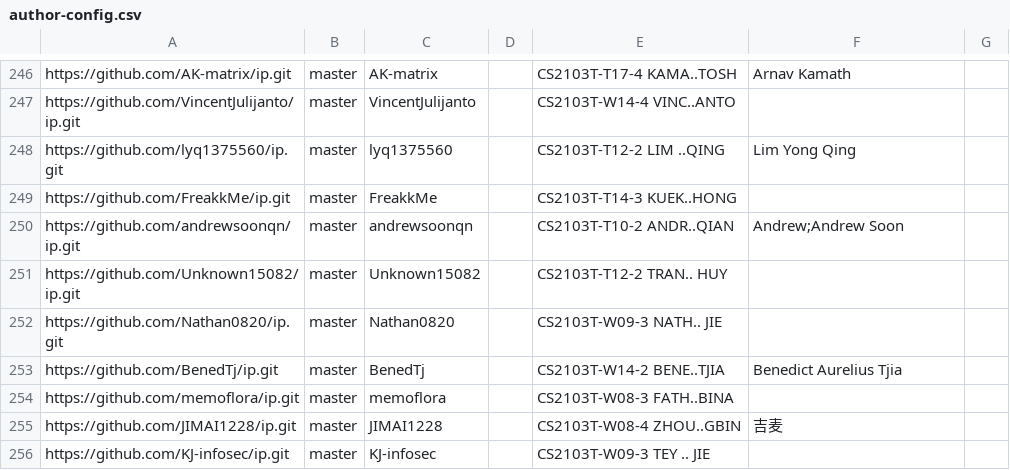
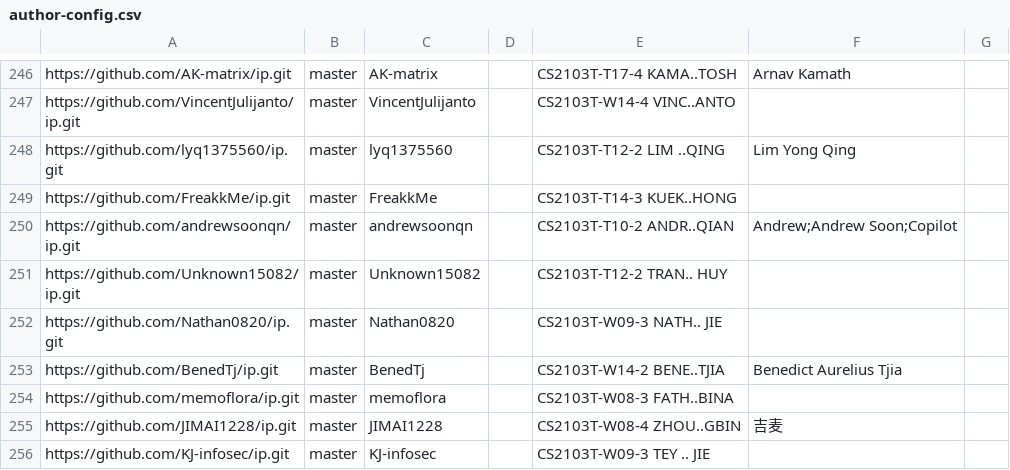
Before and after one commit to NUS-CS2103-AY2526-S2/ip-dashboard, a CSV file: config/author-config.csv, drawn as a sheet; only a part is shown, gaps mark what is left out.

Commit message:
Update configs

```diff
--- a/config/author-config.csv
+++ b/config/author-config.csv
@@ -249,3 +249,3 @@ https://github.com/lyq1375560/ip.git,master,lyq1375560,,CS2103T-T12-2 LIM ..QING
 https://github.com/FreakkMe/ip.git,master,FreakkMe,,CS2103T-T14-3 KUEK..HONG,,
-https://github.com/andrewsoonqn/ip.git,master,andrewsoonqn,,CS2103T-T10-2 ANDR..QIAN,Andrew;Andrew Soon,
+https://github.com/andrewsoonqn/ip.git,master,andrewsoonqn,,CS2103T-T10-2 ANDR..QIAN,Andrew;Andrew Soon;Copilot,
 https://github.com/Unknown15082/ip.git,master,Unknown15082,,CS2103T-T12-2 TRAN.. HUY,,
```
